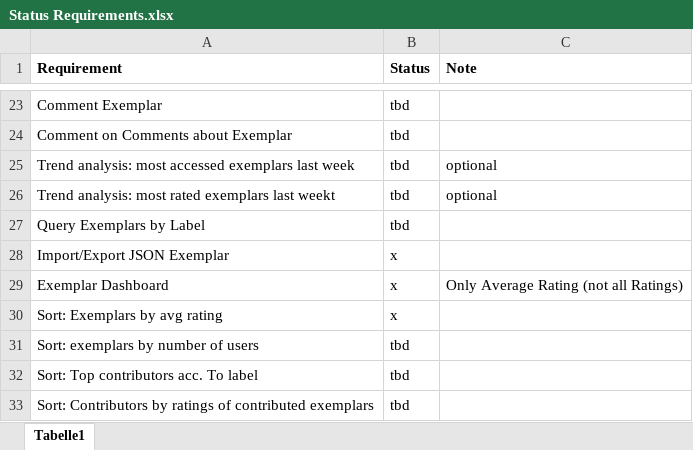
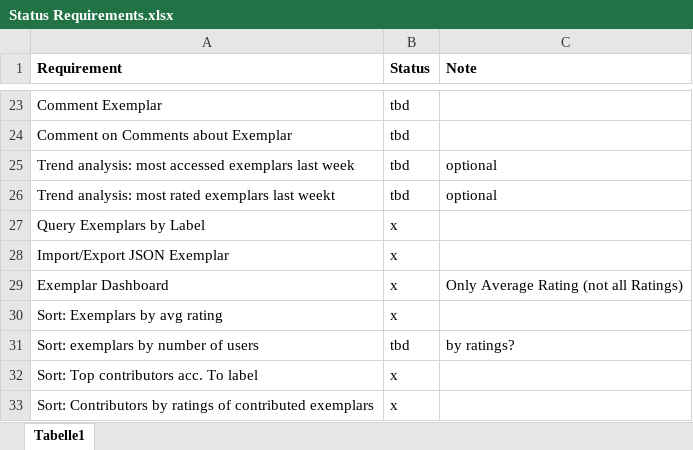
Before and after one commit to kevschuetz/exemplar-mgmt-system-swing, an Excel workbook: Documents/Release 2/Status Requirements.xlsx, sheet Tabelle1, drawn as a sheet; only a part is shown, gaps mark what is left out; values as stored, in another font and other column widths than the file's, no borders; the diff names each change by its address in the sheet, - before the commit and + after, or states it on an @@ line.

```diff
--- a/Documents/Release 2/Status Requirements.xlsx (sheet Tabelle1)
+++ b/Documents/Release 2/Status Requirements.xlsx (sheet Tabelle1)
-B27 (Status): tbd
+B27 (Status): x
-C31 (Note): (empty)
+C31 (Note): by ratings?
-B32:B33 (Status): tbd
+B32:B33 (Status): x
```
Also changed, not shown: 19 other files.
